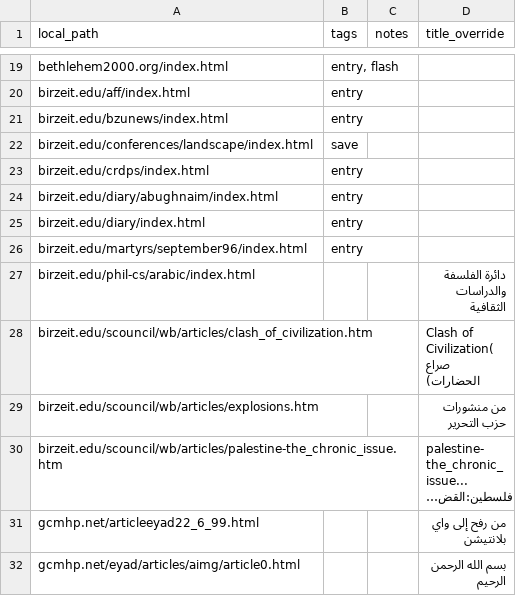
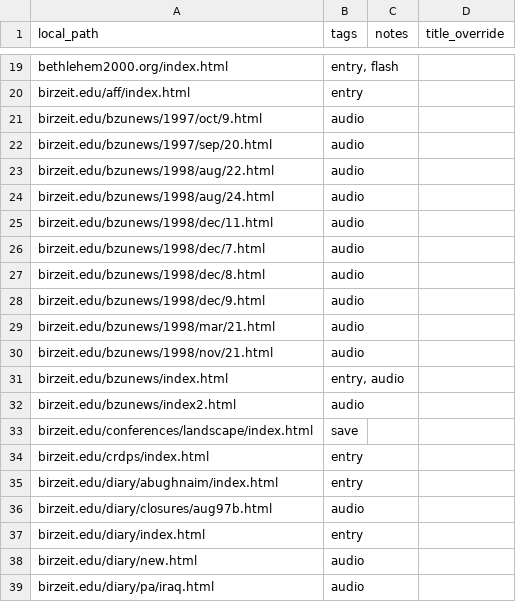
Before and after one commit to amad-a/wayback-scraper, a CSV file: tags.csv, drawn as a sheet; only a part is shown, gaps mark what is left out; the shorter side is filled out with more unchanged rows; long unchanged cells end in …; the diff covers the shown part only.

```diff
--- a/tags.csv
+++ b/tags.csv
@@ -20,3 +20,14 @@ bethlehem2000.org/index.html,"entry, flash",,
 birzeit.edu/aff/index.html,entry,,
-birzeit.edu/bzunews/index.html,entry,,
+birzeit.edu/bzunews/1997/oct/9.html,audio,,
+birzeit.edu/bzunews/1997/sep/20.html,audio,,
+birzeit.edu/bzunews/1998/aug/22.html,audio,,
+birzeit.edu/bzunews/1998/aug/24.html,audio,,
+birzeit.edu/bzunews/1998/dec/11.html,audio,,
+birzeit.edu/bzunews/1998/dec/7.html,audio,,
+birzeit.edu/bzunews/1998/dec/8.html,audio,,
+birzeit.edu/bzunews/1998/dec/9.html,audio,,
+birzeit.edu/bzunews/1998/mar/21.html,audio,,
+birzeit.edu/bzunews/1998/nov/21.html,audio,,
+birzeit.edu/bzunews/index.html,"entry, audio",,
+birzeit.edu/bzunews/index2.html,audio,,
 birzeit.edu/conferences/landscape/index.html,save,,
@@ -24,2 +35,5 @@ birzeit.edu/crdps/index.html,entry,,
 birzeit.edu/diary/abughnaim/index.html,entry,,
+birzeit.edu/diary/closures/aug97b.html,audio,,
 birzeit.edu/diary/index.html,entry,,
+birzeit.edu/diary/new.html,audio,,
+birzeit.edu/diary/pa/iraq.html,audio,,
```
Also changed, not shown: 65 added rows and 1 edited cell elsewhere in this file.
